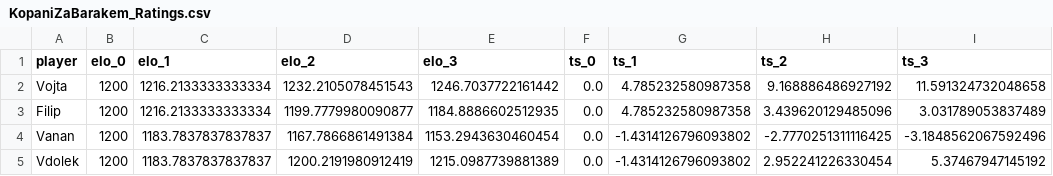
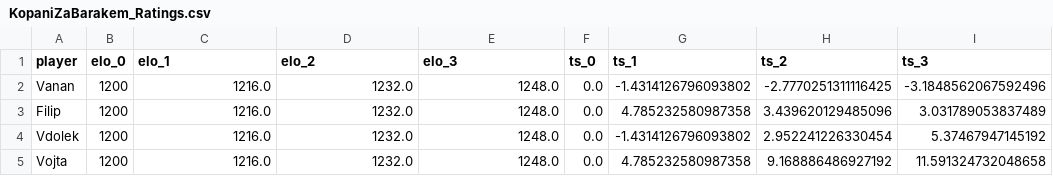
Before and after one commit to jindrvo1/Soccer, a CSV file: Results/KopaniZaBarakem_Ratings.csv, drawn as a sheet.

```diff
--- a/Results/KopaniZaBarakem_Ratings.csv
+++ b/Results/KopaniZaBarakem_Ratings.csv
@@ -1,5 +1,5 @@
 player,elo_0,elo_1,elo_2,elo_3,ts_0,ts_1,ts_2,ts_3
-Vojta,1200,1216.2133333333334,1232.2105078451543,1246.7037722161442,0.0,4.785232580987358,9.168886486927192,11.591324732048658
-Filip,1200,1216.2133333333334,1199.7779980090877,1184.8886602512935,0.0,4.785232580987358,3.439620129485096,3.031789053837489
-Vanan,1200,1183.7837837837837,1167.7866861491384,1153.2943630460454,0.0,-1.4314126796093802,-2.7770251311116425,-3.1848562067592496
-Vdolek,1200,1183.7837837837837,1200.2191980912419,1215.0987739881389,0.0,-1.4314126796093802,2.952241226330454,5.37467947145192
+Vanan,1200,1216.0,1232.0,1248.0,0.0,-1.4314126796093802,-2.7770251311116425,-3.1848562067592496
+Filip,1200,1216.0,1232.0,1248.0,0.0,4.785232580987358,3.439620129485096,3.031789053837489
+Vdolek,1200,1216.0,1232.0,1248.0,0.0,-1.4314126796093802,2.952241226330454,5.37467947145192
+Vojta,1200,1216.0,1232.0,1248.0,0.0,4.785232580987358,9.168886486927192,11.591324732048658
```
Also changed, not shown: Results/Orlovna_Games.csv, Results/Orlovna_Ratings.csv, 4 other files.
